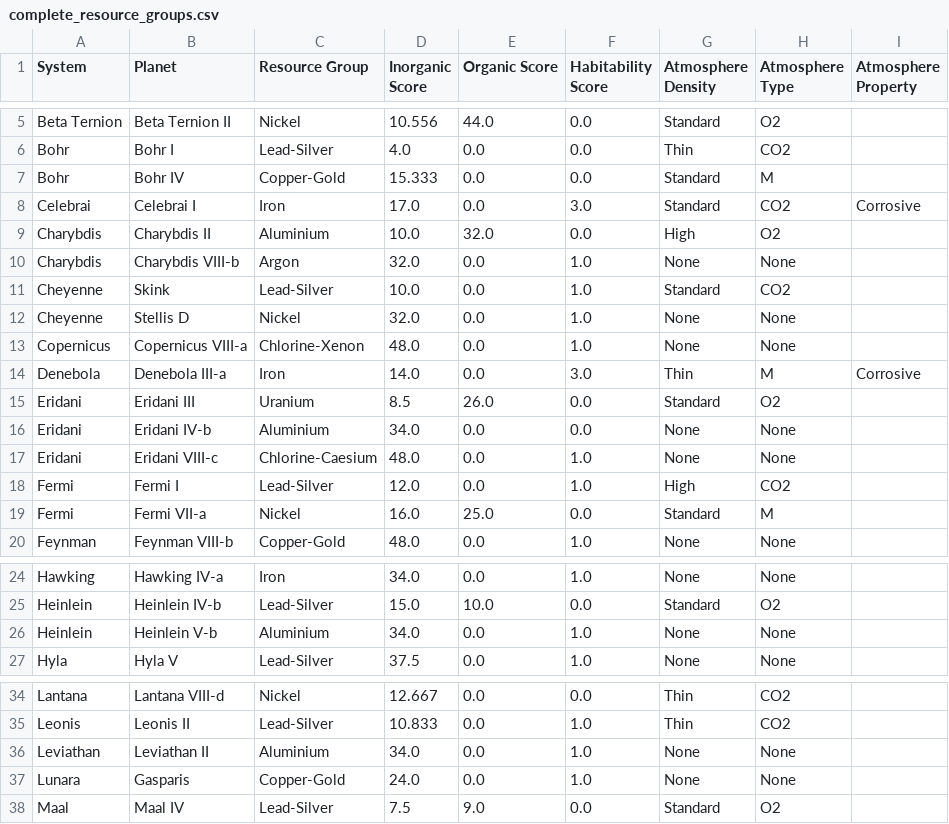
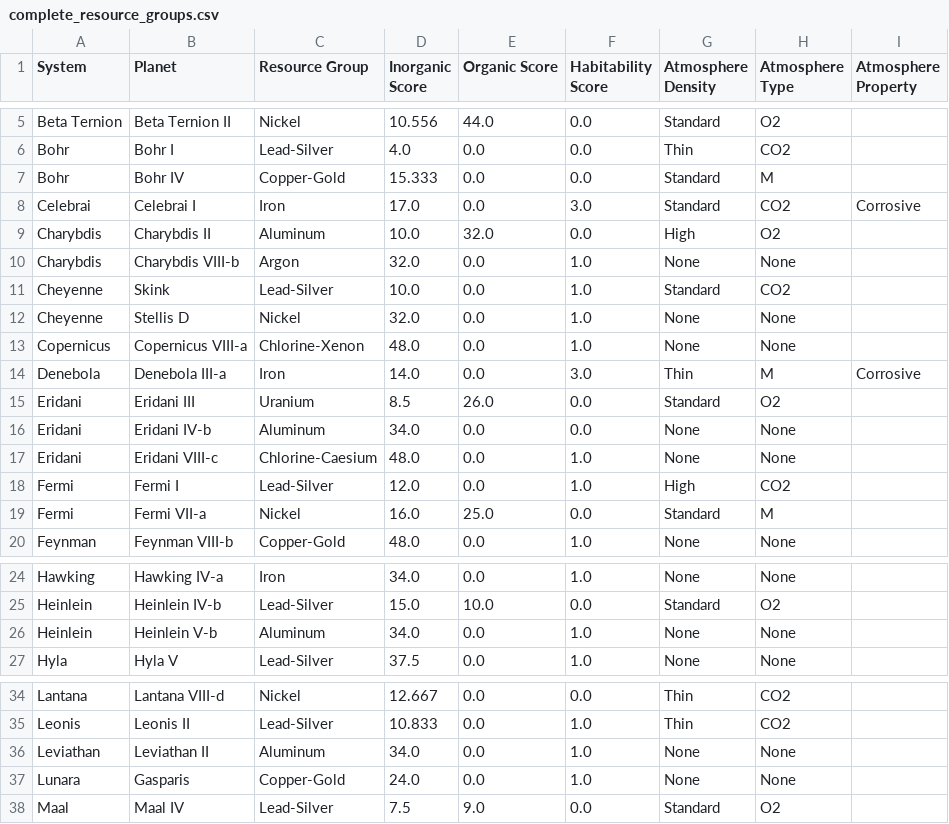
Before and after one commit to Jaheay/starfeild-outpost-data, a CSV file: output/complete_resource_groups.csv, drawn as a sheet; only a part is shown, gaps mark what is left out.

```diff
--- a/output/complete_resource_groups.csv
+++ b/output/complete_resource_groups.csv
@@ -8,3 +8,3 @@ Bohr,Bohr IV,Copper-Gold,15.333,0.0,0.0,Standard,M,
 Celebrai,Celebrai I,Iron,17.0,0.0,3.0,Standard,CO2,Corrosive
-Charybdis,Charybdis II,Aluminium,10.0,32.0,0.0,High,O2,
+Charybdis,Charybdis II,Aluminum,10.0,32.0,0.0,High,O2,
 Charybdis,Charybdis VIII-b,Argon,32.0,0.0,1.0,None,None,
@@ -15,3 +15,3 @@ Denebola,Denebola III-a,Iron,14.0,0.0,3.0,Thin,M,Corrosive
 Eridani,Eridani III,Uranium,8.5,26.0,0.0,Standard,O2,
-Eridani,Eridani IV-b,Aluminium,34.0,0.0,0.0,None,None,
+Eridani,Eridani IV-b,Aluminum,34.0,0.0,0.0,None,None,
 Eridani,Eridani VIII-c,Chlorine-Caesium,48.0,0.0,1.0,None,None,
@@ -25,3 +25,3 @@ Hawking,Hawking IV-a,Iron,34.0,0.0,1.0,None,None,
 Heinlein,Heinlein IV-b,Lead-Silver,15.0,10.0,0.0,Standard,O2,
-Heinlein,Heinlein V-b,Aluminium,34.0,0.0,1.0,None,None,
+Heinlein,Heinlein V-b,Aluminum,34.0,0.0,1.0,None,None,
 Hyla,Hyla V,Lead-Silver,37.5,0.0,1.0,None,None,
@@ -35,3 +35,3 @@ Lantana,Lantana VIII-d,Nickel,12.667,0.0,0.0,Thin,CO2,
 Leonis,Leonis II,Lead-Silver,10.833,0.0,1.0,Thin,CO2,
-Leviathan,Leviathan II,Aluminium,34.0,0.0,1.0,None,None,
+Leviathan,Leviathan II,Aluminum,34.0,0.0,1.0,None,None,
 Lunara,Gasparis,Copper-Gold,24.0,0.0,1.0,None,None,
```
Also changed, not shown: data/inorganic.csv, output/selected_systems.csv, 12 other files.
